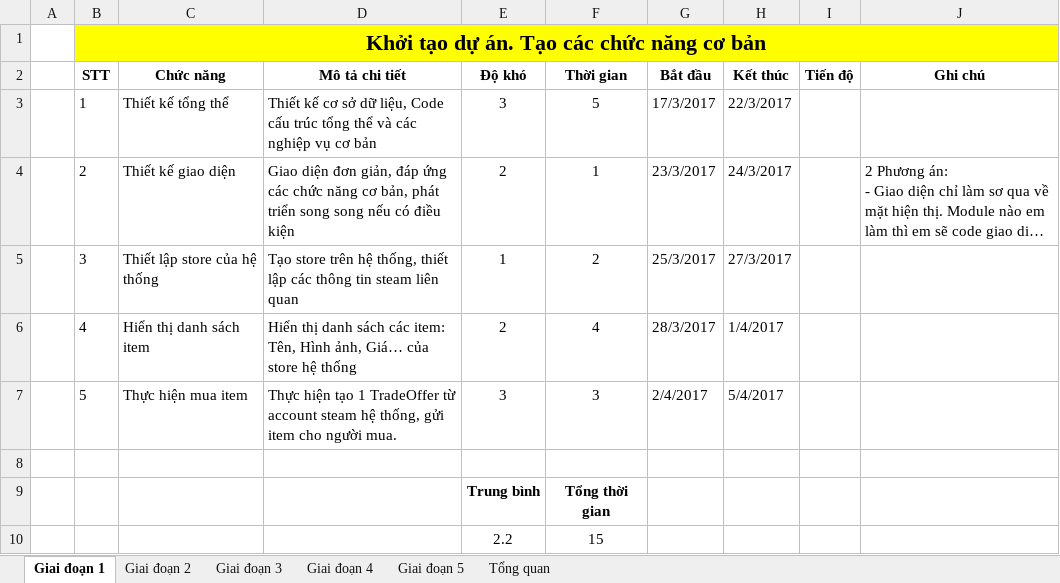
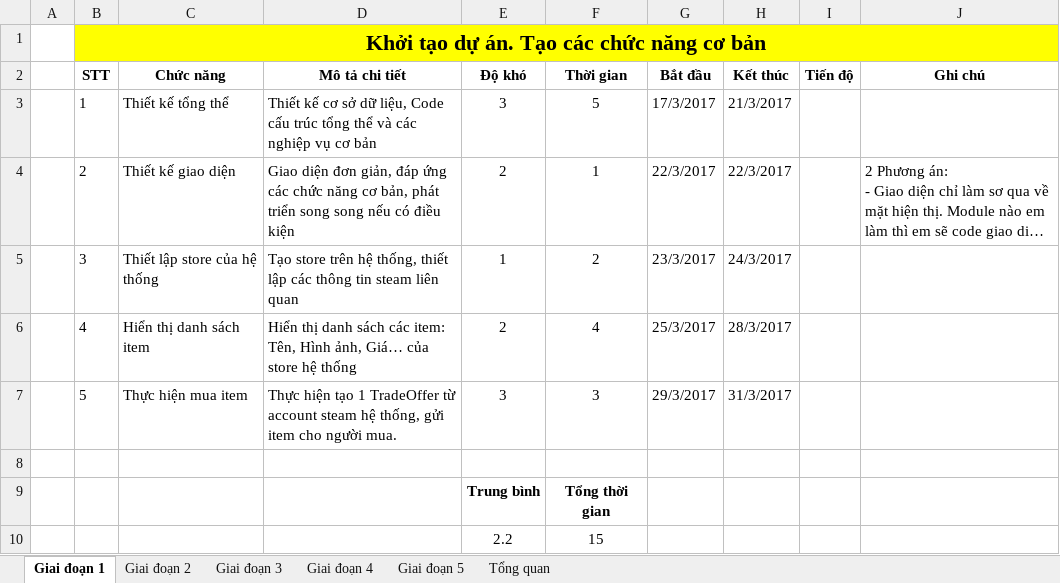
Before and after one commit to dbom1006/WebStoreSteam, an Excel workbook: Requirement SteamTrade.xlsx, sheet Giai đoạn 1, drawn as a sheet; long unchanged cells end in …; values as stored, in another font and other column widths than the file's, no borders; the diff names each change by its address in the sheet, - before the commit and + after, or states it on an @@ line.

Commit message:
no message

```diff
--- a/Requirement SteamTrade.xlsx (sheet Giai đoạn 1)
+++ b/Requirement SteamTrade.xlsx (sheet Giai đoạn 1)
-H3 (Kết thúc): 22/3/2017
+H3 (Kết thúc): 21/3/2017
-G4 (Bắt đầu): 23/3/2017
+G4 (Bắt đầu): 22/3/2017
-H4 (Kết thúc): 24/3/2017
+H4 (Kết thúc): 22/3/2017
-G5 (Bắt đầu): 25/3/2017
+G5 (Bắt đầu): 23/3/2017
-H5 (Kết thúc): 27/3/2017
+H5 (Kết thúc): 24/3/2017
-G6 (Bắt đầu): 28/3/2017
+G6 (Bắt đầu): 25/3/2017
-H6 (Kết thúc): 1/4/2017
+H6 (Kết thúc): 28/3/2017
-G7 (Bắt đầu): 2/4/2017
+G7 (Bắt đầu): 29/3/2017
-H7 (Kết thúc): 5/4/2017
+H7 (Kết thúc): 31/3/2017
```
